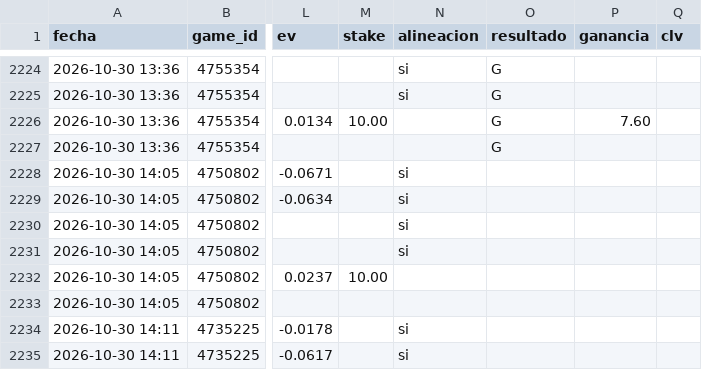
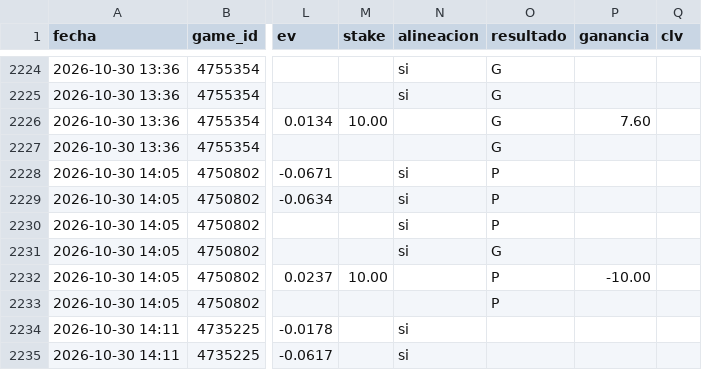
Before and after one commit to JoseVilcatoma/picks-bot, a CSV file: data/picks.csv, drawn as a sheet; only a part is shown, gaps mark what is left out; the diff names each change by its address in the sheet, - before the commit and + after, or states it on an @@ line.

```diff
--- a/data/picks.csv
+++ b/data/picks.csv
-O2228:O2230 (resultado): (empty)
+O2228:O2230 (resultado): P
-O2231 (resultado): (empty)
+O2231 (resultado): G
-O2232:O2233 (resultado): (empty)
+O2232:O2233 (resultado): P
-P2232 (ganancia): (empty)
+P2232 (ganancia): -10.00
```
Also changed, not shown: 4 other files.
